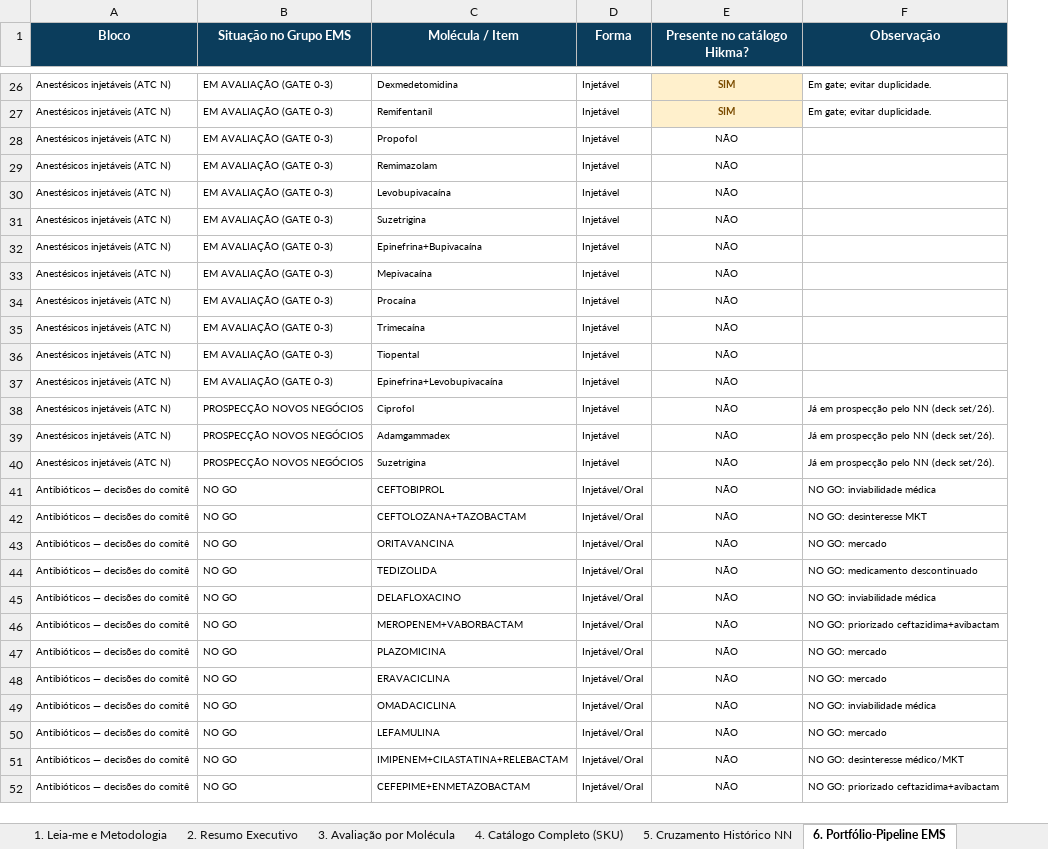
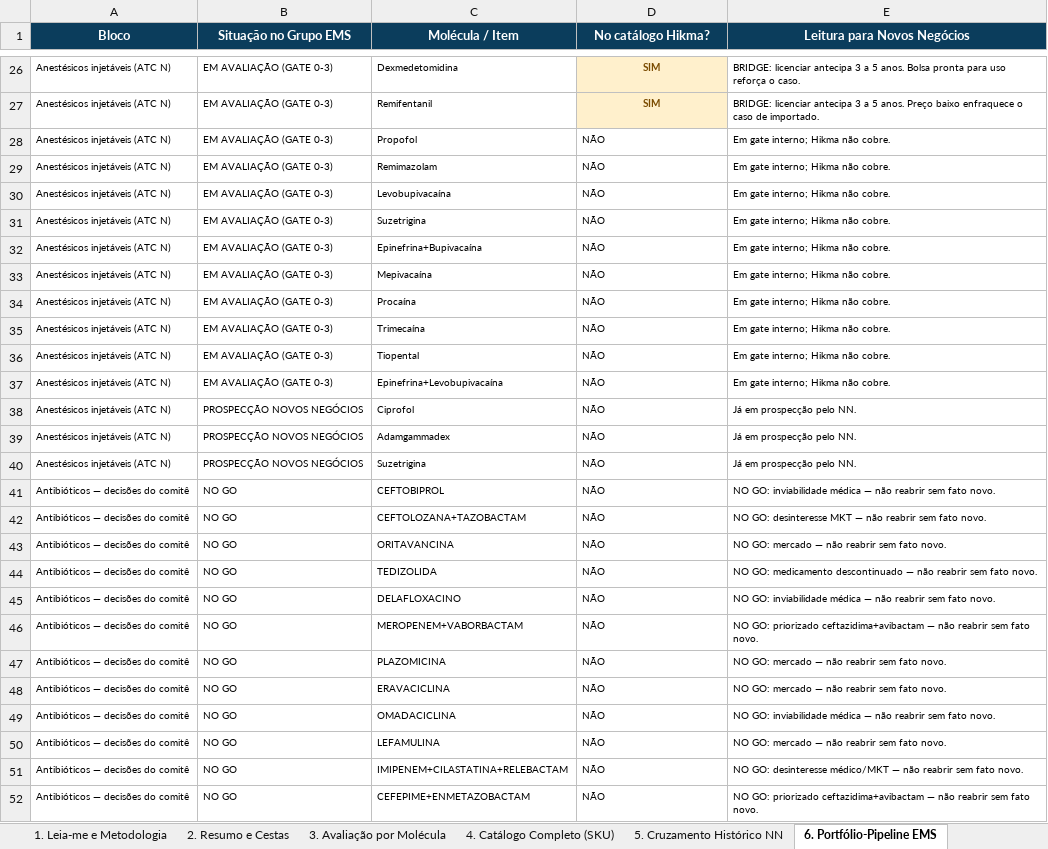
Before and after one commit to fmlucaas/Teste, an Excel workbook: Hikma_Injetaveis_Avaliacao_NN.xlsx, sheet 6. Portfólio-Pipeline EMS, drawn as a sheet; only a part is shown, gaps mark what is left out; values as stored, in another font and other column widths than the file's, no borders; removed rows and columns are numbered as before the commit, all else as after; the diff covers the shown part only; the diff names each change by its address in the sheet, - before the commit and + after, or states it on an @@ line.

```diff
--- a/Hikma_Injetaveis_Avaliacao_NN.xlsx (sheet 6. Portfólio-Pipeline EMS)
+++ b/Hikma_Injetaveis_Avaliacao_NN.xlsx (sheet 6. Portfólio-Pipeline EMS)
-sheet tab: 2. Resumo Executivo
+sheet tab: 2. Resumo e Cestas
-column D (Forma), rows 26-52: Injetável | Injetável | Injetável | Injetável | Injetável | Injetável | Injetável | Injetável | Injetável | Injetável | Injetável | Injetável | Injetável | Injetável | Injetável | Injetável/Oral | Injetável/Oral | Injetável/Oral | Injetável/Oral | Injetável/Oral | Injetável/Oral | Injetável/Oral | Injetável/Oral | Injetável/Oral | Injetável/Oral | Injetável/Oral | Injetável/Oral
-column F (Observação), rows 26-52: Em gate; evitar duplicidade. | Em gate; evitar duplicidade. |  |  |  |  |  |  |  |  |  |  | Já em prospecção pelo NN (deck set/26). | Já em prospecção pelo NN (deck set/26). | Já em prospecção pelo NN (deck set/26). | NO GO: inviabilidade médica | NO GO: desinteresse MKT | NO GO: mercado | NO GO: medicamento descontinuado | NO GO: inviabilidade médica | NO GO: priorizado ceftazidima+avibactam | NO GO: mercado | NO GO: mercado | NO GO: inviabilidade médica | NO GO: mercado | NO GO: desinteresse médico/MKT | NO GO: priorizado ceftazidima+avibactam
+column E (Leitura para Novos Negócios), rows 26-52: BRIDGE: licenciar antecipa 3 a 5 anos. Bolsa pronta para uso reforça o caso. | BRIDGE: licenciar antecipa 3 a 5 anos. Preço baixo enfraquece o caso de importado. | Em gate interno; Hikma não cobre. | Em gate interno; Hikma não cobre. | Em gate interno; Hikma não cobre. | Em gate interno; Hikma não cobre. | Em gate interno; Hikma não cobre. | Em gate interno; Hikma não cobre. | Em gate interno; Hikma não cobre. | Em gate interno; Hikma não cobre. | Em gate interno; Hikma não cobre. | Em gate interno; Hikma não cobre. | Já em prospecção pelo NN. | Já em prospecção pelo NN. | Já em prospecção pelo NN. | NO GO: inviabilidade médica — não reabrir sem fato novo. | NO GO: desinteresse MKT — não reabrir sem fato novo. | NO GO: mercado — não reabrir sem fato novo. | NO GO: medicamento descontinuado — não reabrir sem fato novo. | NO GO: inviabilidade médica — não reabrir sem fato novo. | NO GO: priorizado ceftazidima+avibactam — não reabrir sem fato novo. | NO GO: mercado — não reabrir sem fato novo. | NO GO: mercado — não reabrir sem fato novo. | NO GO: inviabilidade médica — não reabrir sem fato novo. | NO GO: mercado — não reabrir sem fato novo. | NO GO: desinteresse médico/MKT — não reabrir sem fato novo. | NO GO: priorizado ceftazidima+avibactam — não reabrir sem fato novo.
-D1: Presente no catálogo Hikma?
+D1: No catálogo Hikma?
-D28:D52 alignment: center
+D28:D52 alignment: left
```
Also changed, not shown: cell formats elsewhere in this sheet, sheet 3. Avaliação por Molécula, sheet 7. Lacunas e Perguntas, sheet 4. Catálogo Completo (SKU), sheet 8. Melhorias sugeridas, sheet 1. Leia-me e Metodologia, sheet 5. Cruzamento Histórico NN, other sheet tabs, 3 other files.
